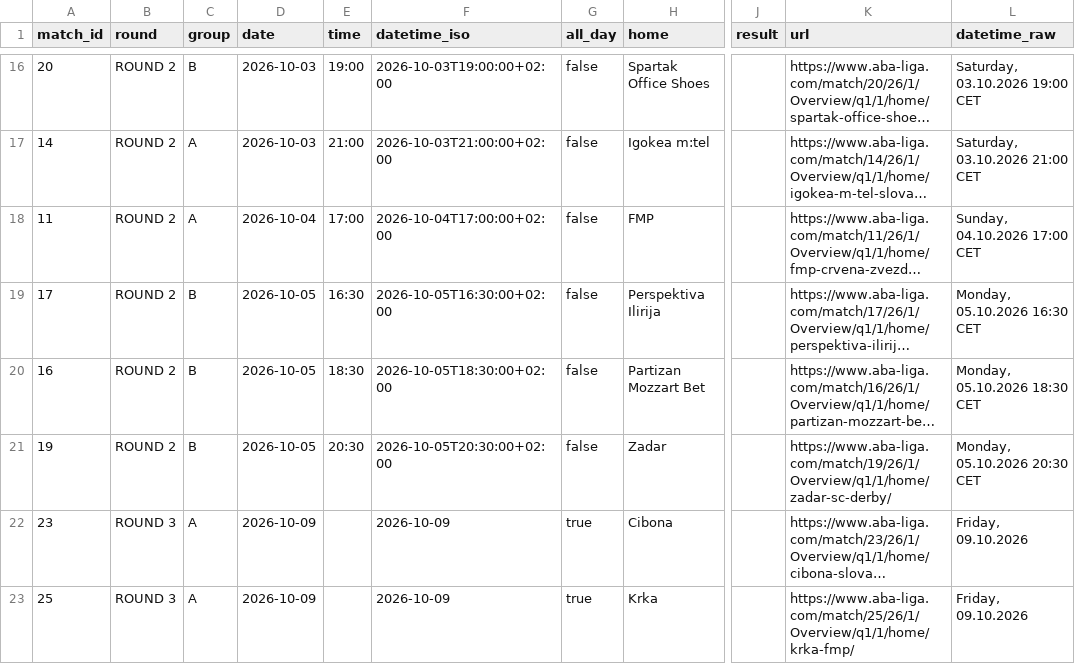
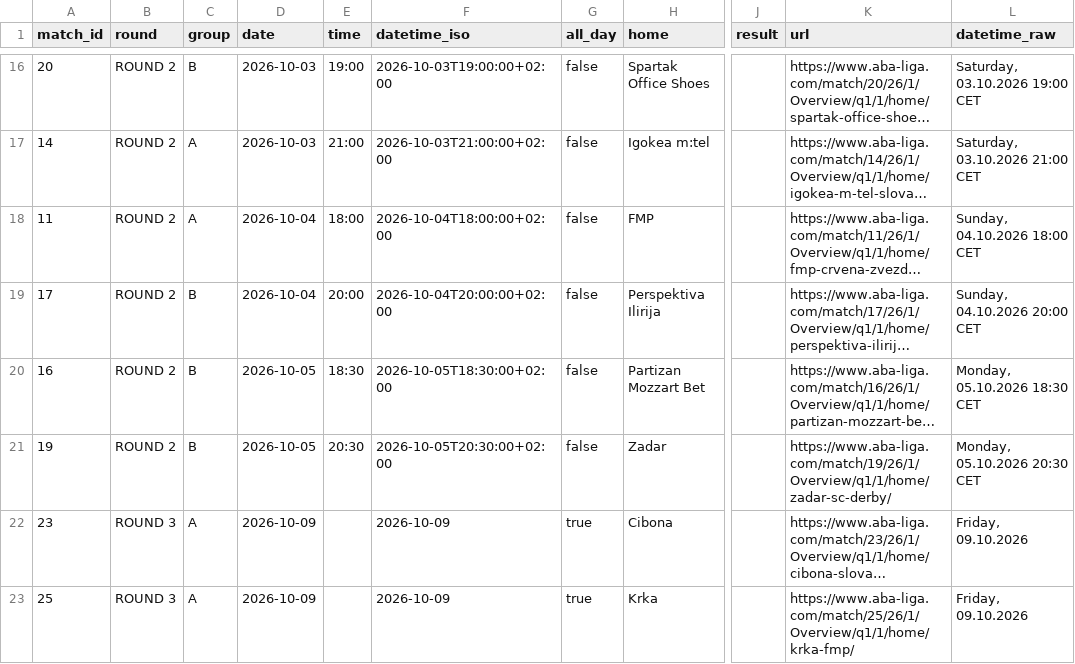
Before and after one commit to timurkulenovic/aba-league-calendar, a CSV file: data/aba_liga_calendar.csv, drawn as a sheet; only a part is shown, gaps mark what is left out; long unchanged cells end in …; the diff names each change by its address in the sheet, - before the commit and + after, or states it on an @@ line.

```diff
--- a/data/aba_liga_calendar.csv
+++ b/data/aba_liga_calendar.csv
-E18 (time): 17:00
+E18 (time): 18:00
-F18 (datetime_iso): 2026-10-04T17:00:00+02:00
+F18 (datetime_iso): 2026-10-04T18:00:00+02:00
-L18 (datetime_raw): Sunday, 04.10.2026 17:00 CET
+L18 (datetime_raw): Sunday, 04.10.2026 18:00 CET
-D19 (date): 2026-10-05
+D19 (date): 2026-10-04
-E19 (time): 16:30
+E19 (time): 20:00
-F19 (datetime_iso): 2026-10-05T16:30:00+02:00
+F19 (datetime_iso): 2026-10-04T20:00:00+02:00
-L19 (datetime_raw): Monday, 05.10.2026 16:30 CET
+L19 (datetime_raw): Sunday, 04.10.2026 20:00 CET
```
Also changed, not shown: 21 other files.
